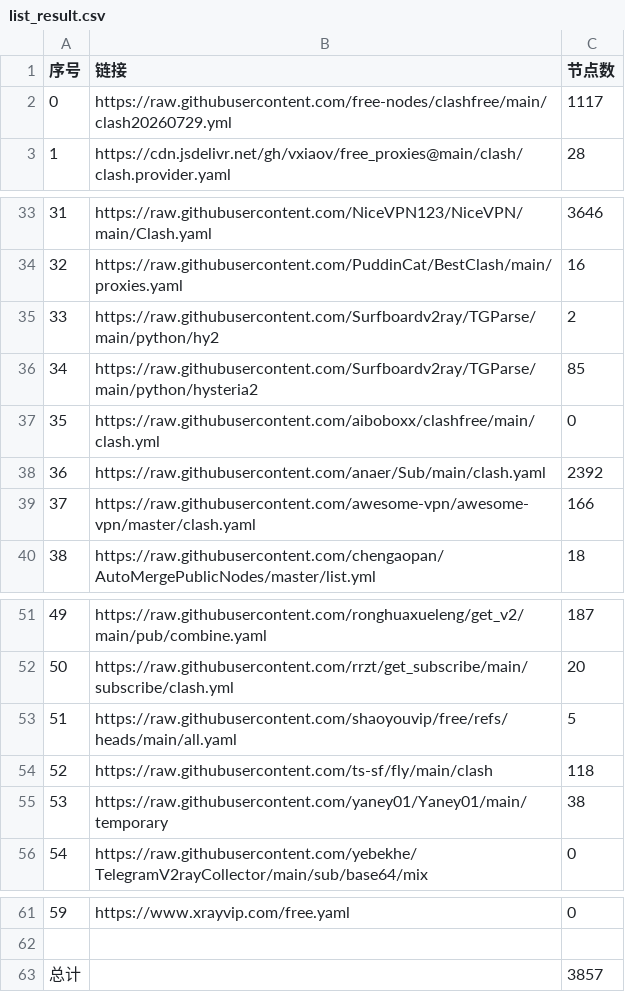
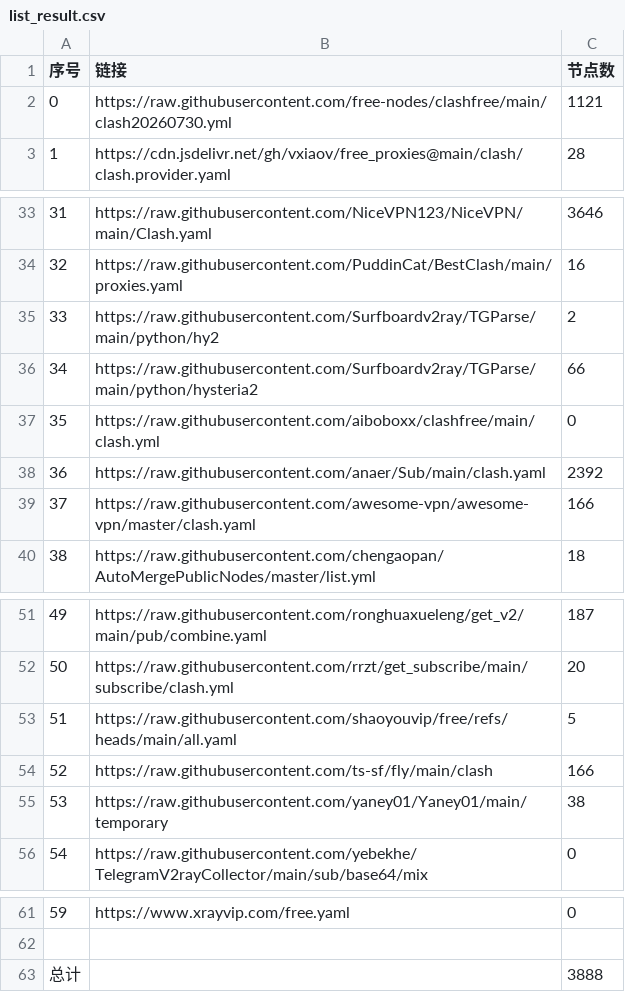
Before and after one commit to rrzt/NoMoreWalls, a CSV file: list_result.csv, drawn as a sheet; only a part is shown, gaps mark what is left out.

```diff
--- a/list_result.csv
+++ b/list_result.csv
@@ -1,3 +1,3 @@
 序号,链接,节点数
-0,https://raw.githubusercontent.com/free-nodes/clashfree/main/clash20260729.yml,1117
+0,https://raw.githubusercontent.com/free-nodes/clashfree/main/clash20260730.yml,1121
 1,https://cdn.jsdelivr.net/gh/vxiaov/free_proxies@main/clash/clash.provider.yaml,28
@@ -35,3 +35,3 @@
 33,https://raw.githubusercontent.com/Surfboardv2ray/TGParse/main/python/hy2,2
-34,https://raw.githubusercontent.com/Surfboardv2ray/TGParse/main/python/hysteria2,85
+34,https://raw.githubusercontent.com/Surfboardv2ray/TGParse/main/python/hysteria2,66
 35,https://raw.githubusercontent.com/aiboboxx/clashfree/main/clash.yml,0
@@ -53,3 +53,3 @@
 51,https://raw.githubusercontent.com/shaoyouvip/free/refs/heads/main/all.yaml,5
-52,https://raw.githubusercontent.com/ts-sf/fly/main/clash,118
+52,https://raw.githubusercontent.com/ts-sf/fly/main/clash,166
 53,https://raw.githubusercontent.com/yaney01/Yaney01/main/temporary,38
@@ -62,2 +62,2 @@
 
-总计,,3857
+总计,,3888
```
Also changed, not shown: 31 other files.
